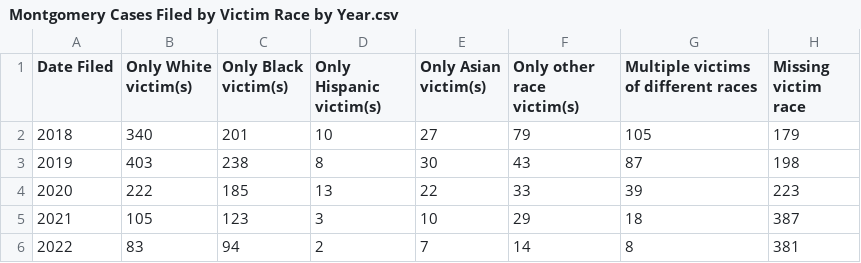
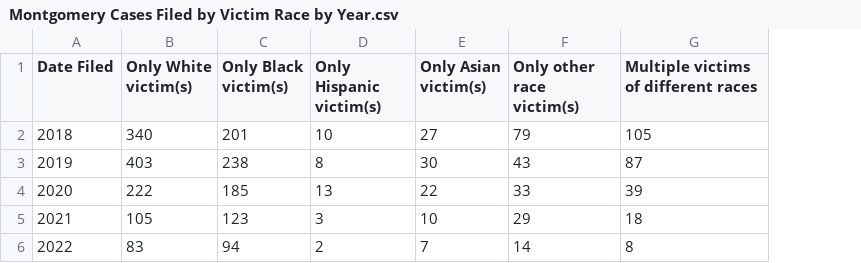
Before and after one commit to dstemenluc/CCJ.Maryland, a CSV file: Montgomery/4. Victim Characteristics/Montgomery Cases Filed by Victim Race by Year.csv, drawn as a sheet; the diff names each change by its address in the sheet, - before the commit and + after, or states it on an @@ line.

Commit message:
Update Montgomery Cases Filed by Victim Race by Year.csv

```diff
--- a/Montgomery/4. Victim Characteristics/Montgomery Cases Filed by Victim Race by Year.csv
+++ b/Montgomery/4. Victim Characteristics/Montgomery Cases Filed by Victim Race by Year.csv
-column H (Missing victim race), rows 2-6: 179 | 198 | 223 | 387 | 381
```
